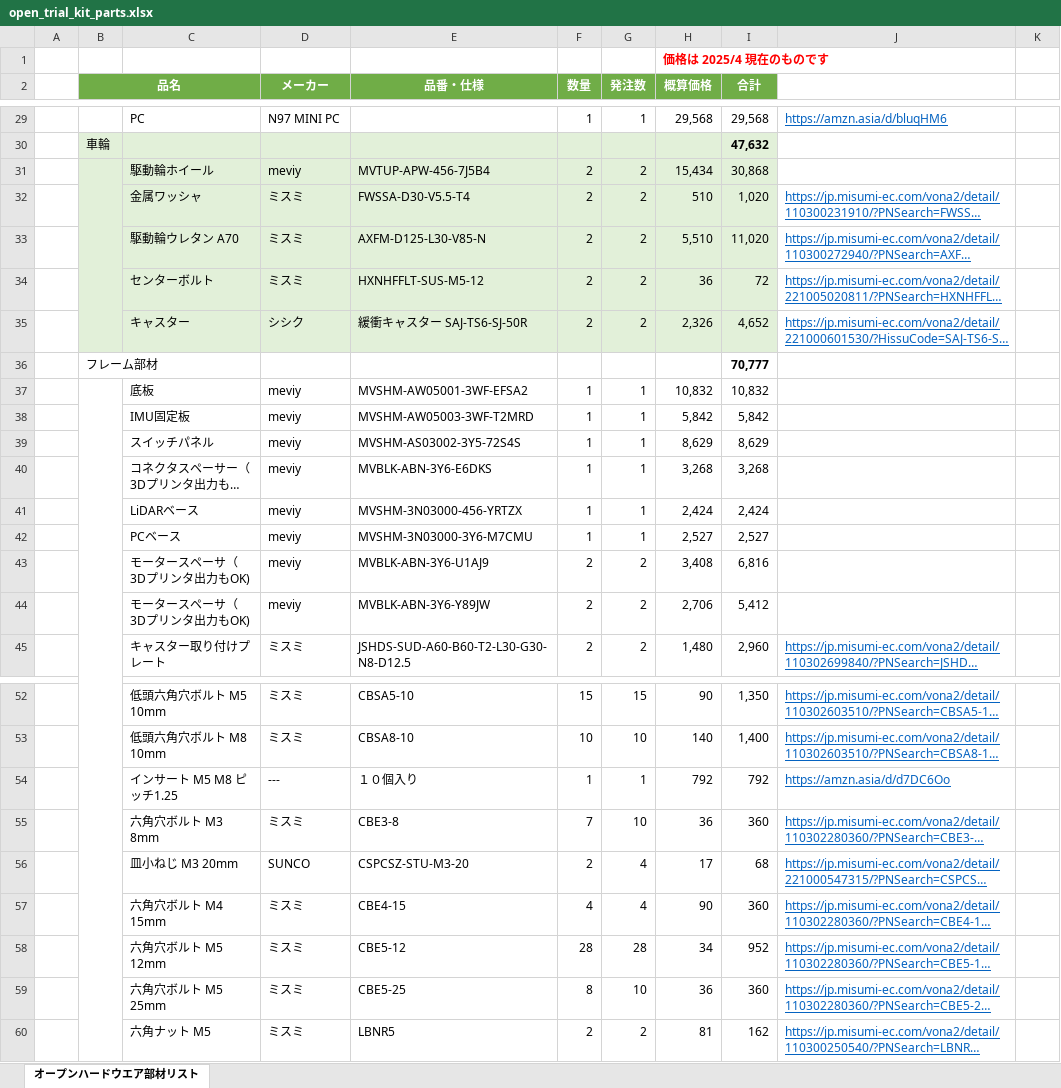
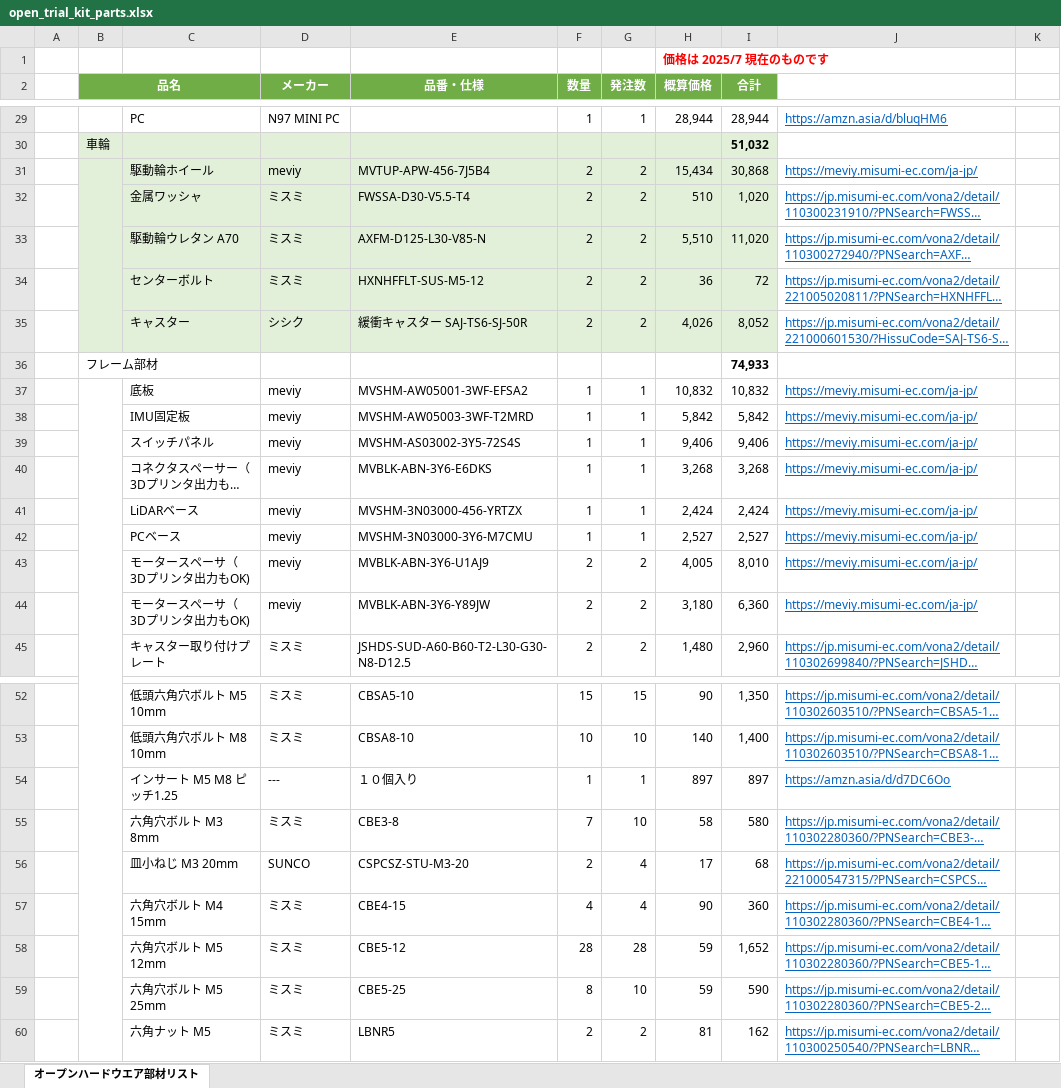
Before and after one commit to Panasonic-Advanced-Technology/open_trial_kit, an Excel workbook: open_trial_kit_parts.xlsx, sheet オープンハードウエア部材リスト, drawn as a sheet; only a part is shown, gaps mark what is left out; long unchanged cells end in …; values as stored, in another font and other column widths than the file's, no borders; the diff covers the shown part only; the diff names each change by its address in the sheet, - before the commit and + after, or states it on an @@ line.

```diff
--- a/open_trial_kit_parts.xlsx (sheet オープンハードウエア部材リスト)
+++ b/open_trial_kit_parts.xlsx (sheet オープンハードウエア部材リスト)
-H1 (概算価格): 価格は 2025/4 現在のものです
+H1 (概算価格): 価格は 2025/7 現在のものです
-H29 (概算価格): 29,568
+H29 (概算価格): 28,944
-I29 (合計): 29,568
+I29 (合計): 28,944
-I30 (合計): 47,632
+I30 (合計): 51,032
-J31: (empty)
+J31: https://meviy.misumi-ec.com/ja-jp/
-H35 (概算価格): 2,326
+H35 (概算価格): 4,026
-I35 (合計): 4,652
+I35 (合計): 8,052
-I36 (合計): 70,777
+I36 (合計): 74,933
-J37:J44: (empty)
+J37:J44: https://meviy.misumi-ec.com/ja-jp/
-H39 (概算価格): 8,629
+H39 (概算価格): 9,406
-I39 (合計): 8,629
+I39 (合計): 9,406
-H43 (概算価格): 3,408
+H43 (概算価格): 4,005
-I43 (合計): 6,816
+I43 (合計): 8,010
-H44 (概算価格): 2,706
+H44 (概算価格): 3,180
-I44 (合計): 5,412
+I44 (合計): 6,360
-H54 (概算価格): 792
+H54 (概算価格): 897
-I54 (合計): 792
+I54 (合計): 897
-H55 (概算価格): 36
+H55 (概算価格): 58
-I55 (合計): 360
+I55 (合計): 580
-H58 (概算価格): 34
+H58 (概算価格): 59
-I58 (合計): 952
+I58 (合計): 1,652
-H59 (概算価格): 36
+H59 (概算価格): 59
-I59 (合計): 360
+I59 (合計): 590
```
Also changed, not shown: 36 edited cells elsewhere in this sheet.
